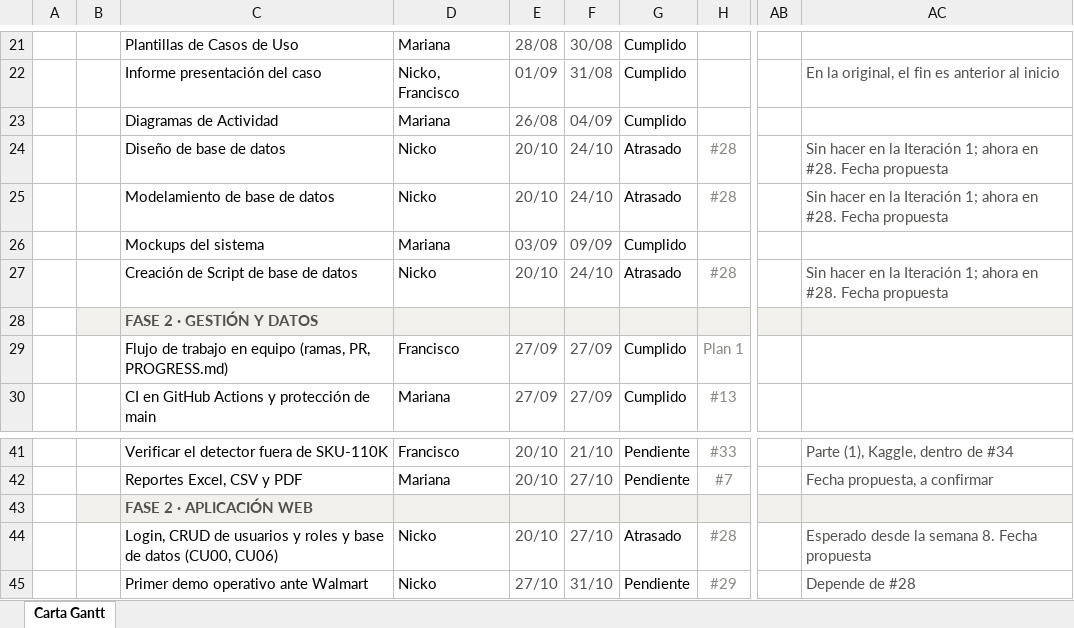
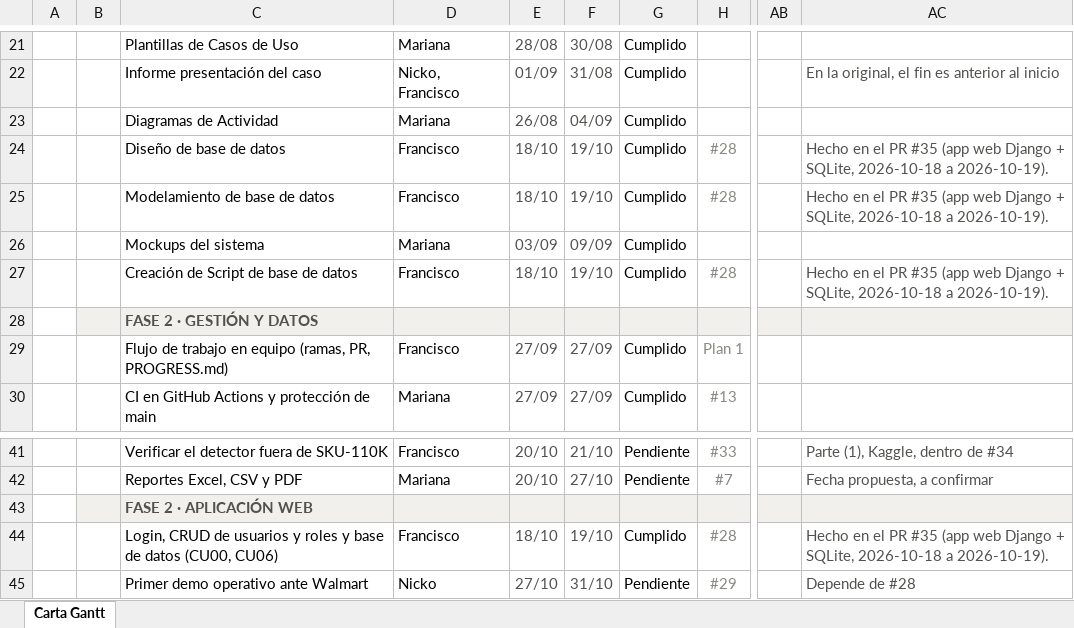
Before and after one commit to marianapeachy/capstone, an Excel workbook: Anexos/Gestion/Carta Gantt Fase 2.xlsx, sheet Carta Gantt, drawn as a sheet; only a part is shown, gaps mark what is left out; values as stored, in another font and other column widths than the file's, no borders; conditional formats not drawn; the diff names each change by its address in the sheet, - before the commit and + after, or states it on an @@ line.

```diff
--- a/Anexos/Gestion/Carta Gantt Fase 2.xlsx (sheet Carta Gantt)
+++ b/Anexos/Gestion/Carta Gantt Fase 2.xlsx (sheet Carta Gantt)
-D24:D25: Nicko
+D24:D25: Francisco
-E24:E25: 20/10
+E24:E25: 18/10
-F24:F25: 24/10
+F24:F25: 19/10
-G24:G25: Atrasado
+G24:G25: Cumplido
-AC24:AC25: Sin hacer en la Iteración 1; ahora en #28. Fecha propuesta
+AC24:AC25: Hecho en el PR #35 (app web Django + SQLite, 2026-10-18 a 2026-10-19).
-D27: Nicko
+D27: Francisco
-E27: 20/10
+E27: 18/10
-F27: 24/10
+F27: 19/10
-G27: Atrasado
+G27: Cumplido
-AC27: Sin hacer en la Iteración 1; ahora en #28. Fecha propuesta
+AC27: Hecho en el PR #35 (app web Django + SQLite, 2026-10-18 a 2026-10-19).
-D44: Nicko
+D44: Francisco
-E44: 20/10
+E44: 18/10
-F44: 27/10
+F44: 19/10
-G44: Atrasado
+G44: Cumplido
-AC44: Esperado desde la semana 8. Fecha propuesta
+AC44: Hecho en el PR #35 (app web Django + SQLite, 2026-10-18 a 2026-10-19).
```
